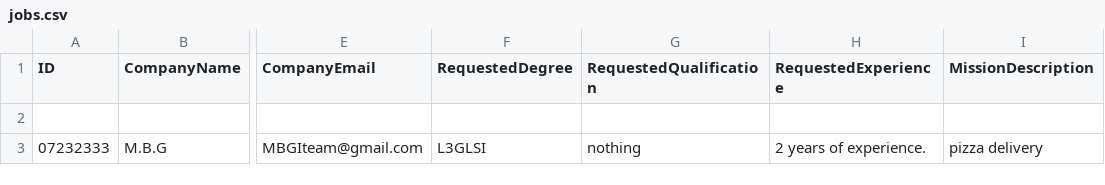
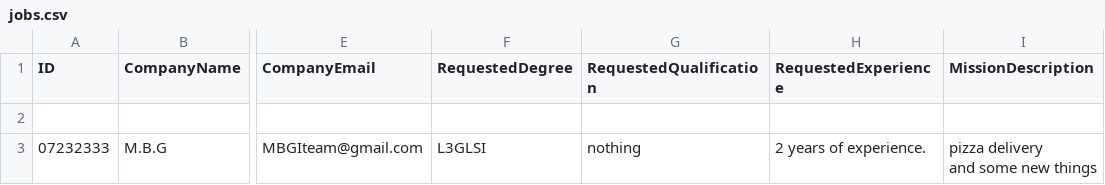
Before and after one commit to M-B-G-I/projet-python, a CSV file: jobs.csv, drawn as a sheet; only a part is shown, gaps mark what is left out; ↵ is a line break in a cell; the diff names each change by its address in the sheet, - before the commit and + after, or states it on an @@ line.

```diff
--- a/jobs.csv
+++ b/jobs.csv
-I3 (MissionDescription): pizza delivery
+I3 (MissionDescription): pizza delivery ↵ and some new things
```
Also changed, not shown: 2 other files.
